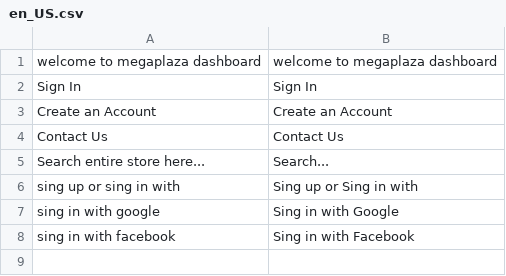
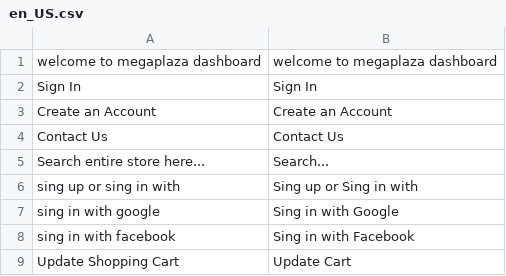
Before and after one commit to jhordyabonia/ag-software-exodo, a CSV file: src/app/design/frontend/AgSoftware/base/i18n/en_US.csv, drawn as a sheet.

Commit message:
feature/Checkout-Shopping-Cart: cambios de estilos

```diff
--- a/src/app/design/frontend/AgSoftware/base/i18n/en_US.csv
+++ b/src/app/design/frontend/AgSoftware/base/i18n/en_US.csv
@@ -8 +8,2 @@
 "sing in with facebook","Sing in with Facebook"
+"Update Shopping Cart","Update Cart"
```
Also changed, not shown: 2 other files.
